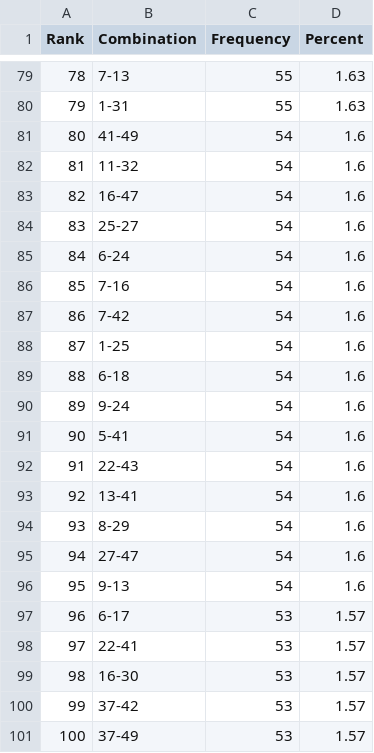
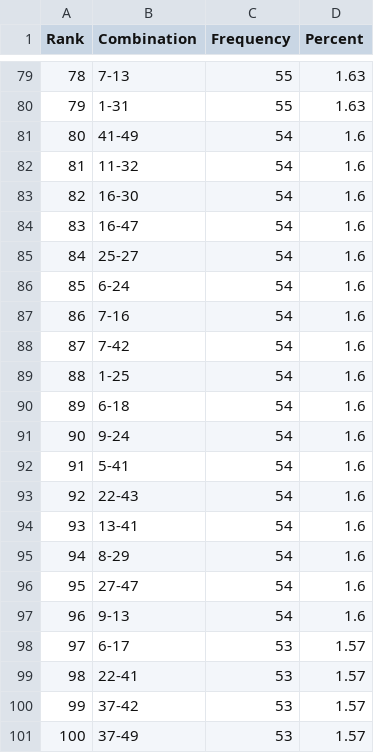
Before and after one commit to madoe21/german-lotto-statistics, a CSV file: data/lotto_most_frequent_pairs.csv, drawn as a sheet; only a part is shown, gaps mark what is left out; the diff covers the shown part only.

```diff
--- a/data/lotto_most_frequent_pairs.csv
+++ b/data/lotto_most_frequent_pairs.csv
@@ -82,19 +82,19 @@ Rank,Combination,Frequency,Percent
 81,11-32,54,1.6
-82,16-47,54,1.6
-83,25-27,54,1.6
-84,6-24,54,1.6
-85,7-16,54,1.6
-86,7-42,54,1.6
-87,1-25,54,1.6
-88,6-18,54,1.6
-89,9-24,54,1.6
-90,5-41,54,1.6
-91,22-43,54,1.6
-92,13-41,54,1.6
-93,8-29,54,1.6
-94,27-47,54,1.6
-95,9-13,54,1.6
-96,6-17,53,1.57
-97,22-41,53,1.57
-98,16-30,53,1.57
+82,16-30,54,1.6
+83,16-47,54,1.6
+84,25-27,54,1.6
+85,6-24,54,1.6
+86,7-16,54,1.6
+87,7-42,54,1.6
+88,1-25,54,1.6
+89,6-18,54,1.6
+90,9-24,54,1.6
+91,5-41,54,1.6
+92,22-43,54,1.6
+93,13-41,54,1.6
+94,8-29,54,1.6
+95,27-47,54,1.6
+96,9-13,54,1.6
+97,6-17,53,1.57
+98,22-41,53,1.57
 99,37-42,53,1.57
```
Also changed, not shown: 14 edited cells elsewhere in this file, data/lotto_draws.csv, data/lotto_most_frequent_numbers.csv, 2 other files.
